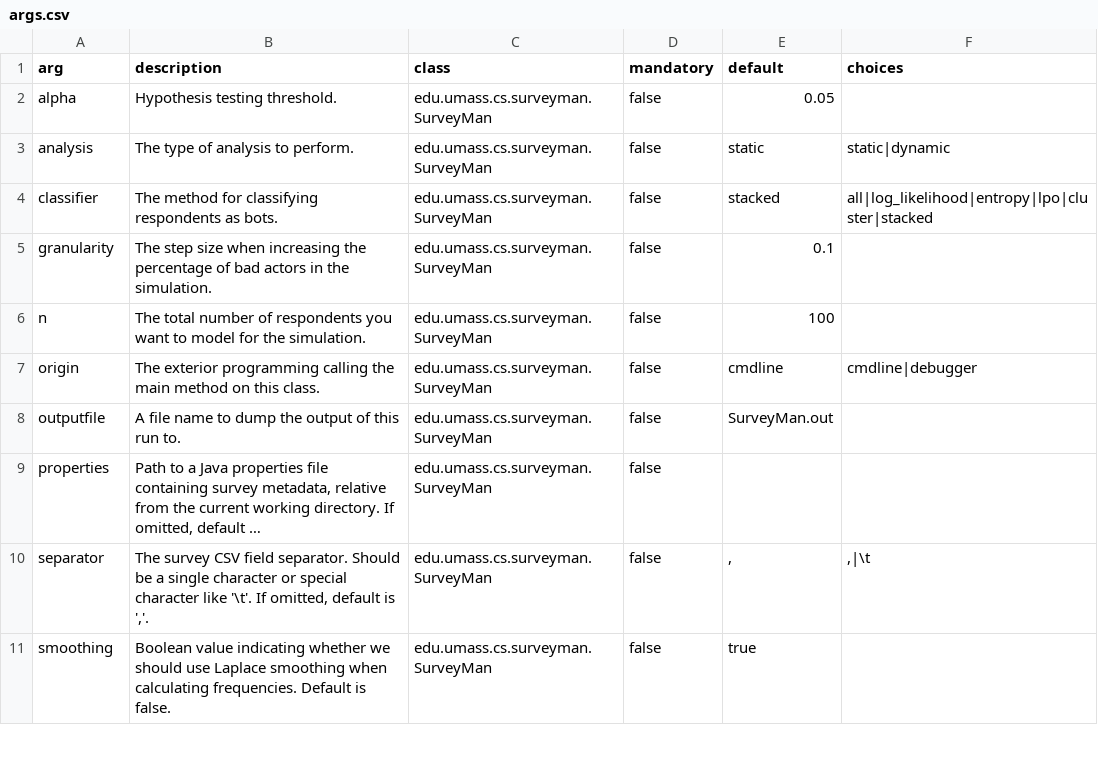
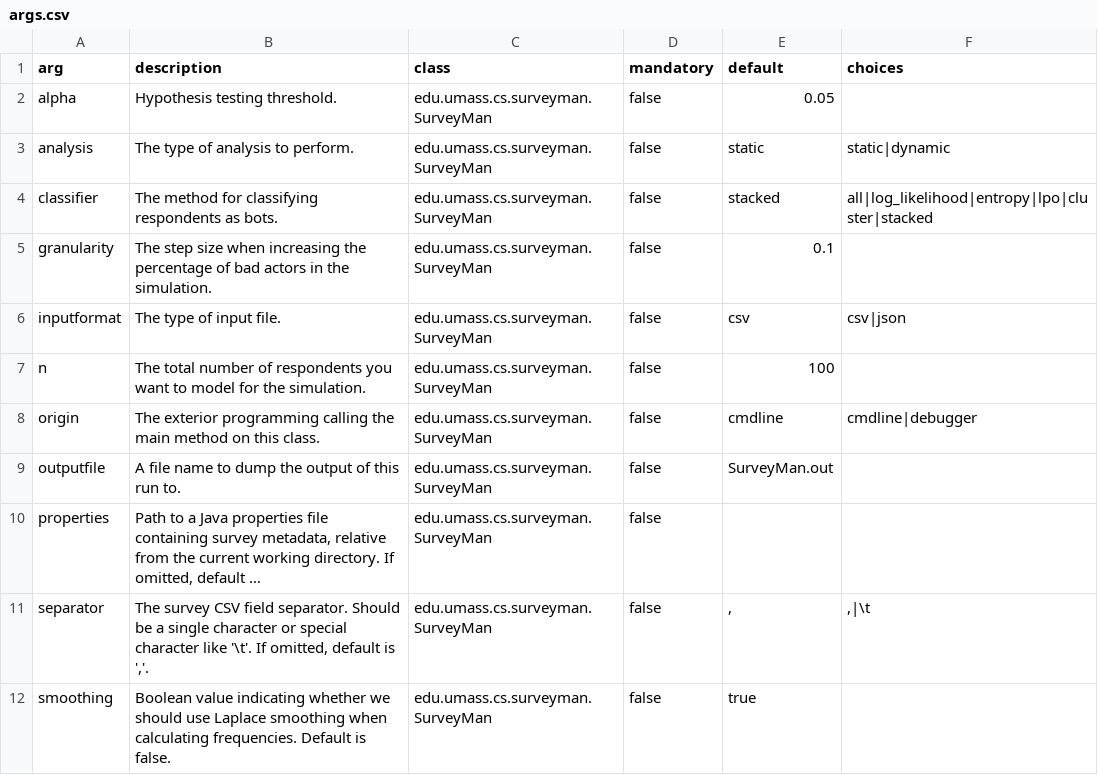
Before and after one commit to SurveyMan/SurveyMan, a CSV file: src/main/resources/args.csv, drawn as a sheet; only a part is shown; long unchanged cells end in …; the diff names each change by its address in the sheet, - before the commit and + after, or states it on an @@ line.

Commit message:
json parsing -- seeing alignment issue with the cdc survey

```diff
--- a/src/main/resources/args.csv
+++ b/src/main/resources/args.csv
+row 6: inputformat | The type of input file. | edu.umass.cs.surveyman.SurveyMan | false | csv | csv|json
```
Also changed, not shown: 4 other files.
